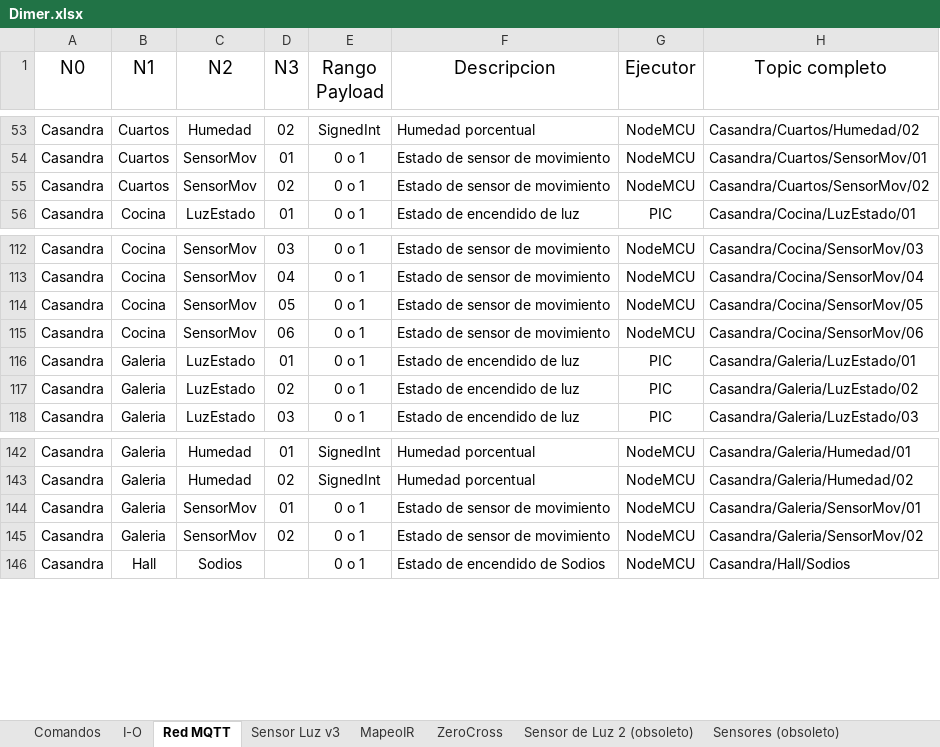
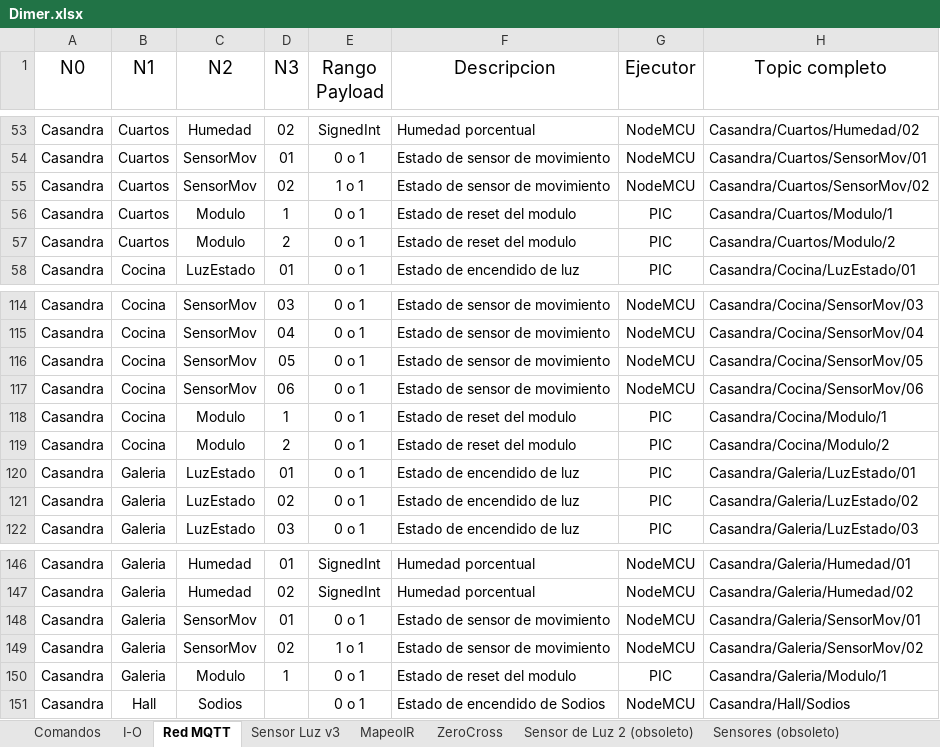
Before and after one commit to gonzacarv/Casandra, an Excel workbook: Soft/Dimer.xlsx, sheet Red MQTT, drawn as a sheet; only a part is shown, gaps mark what is left out; values as stored, in another font and other column widths than the file's, no borders; table styles not drawn; addresses are those after the commit; the diff names each change by its address in the sheet, - before the commit and + after, or states it on an @@ line.

```diff
--- a/Soft/Dimer.xlsx (sheet Red MQTT)
+++ b/Soft/Dimer.xlsx (sheet Red MQTT)
-E55 (Rango Payload): 0 o 1
+E55 (Rango Payload): 1 o 1
+row 56: Casandra | Cuartos | Modulo | 1 | 0 o 1 | Estado de reset del modulo | PIC | Casandra/Cuartos/Modulo/1
+row 57: Casandra | Cuartos | Modulo | 2 | 0 o 1 | Estado de reset del modulo | PIC | Casandra/Cuartos/Modulo/2
+row 118: Casandra | Cocina | Modulo | 1 | 0 o 1 | Estado de reset del modulo | PIC | Casandra/Cocina/Modulo/1
+row 119: Casandra | Cocina | Modulo | 2 | 0 o 1 | Estado de reset del modulo | PIC | Casandra/Cocina/Modulo/2
-E149 (Rango Payload): 0 o 1
+E149 (Rango Payload): 1 o 1
+row 150: Casandra | Galeria | Modulo | 1 | 0 o 1 | Estado de reset del modulo | PIC | Casandra/Galeria/Modulo/1
```
Also changed, not shown: formulas that keep their value, 11 other files.
